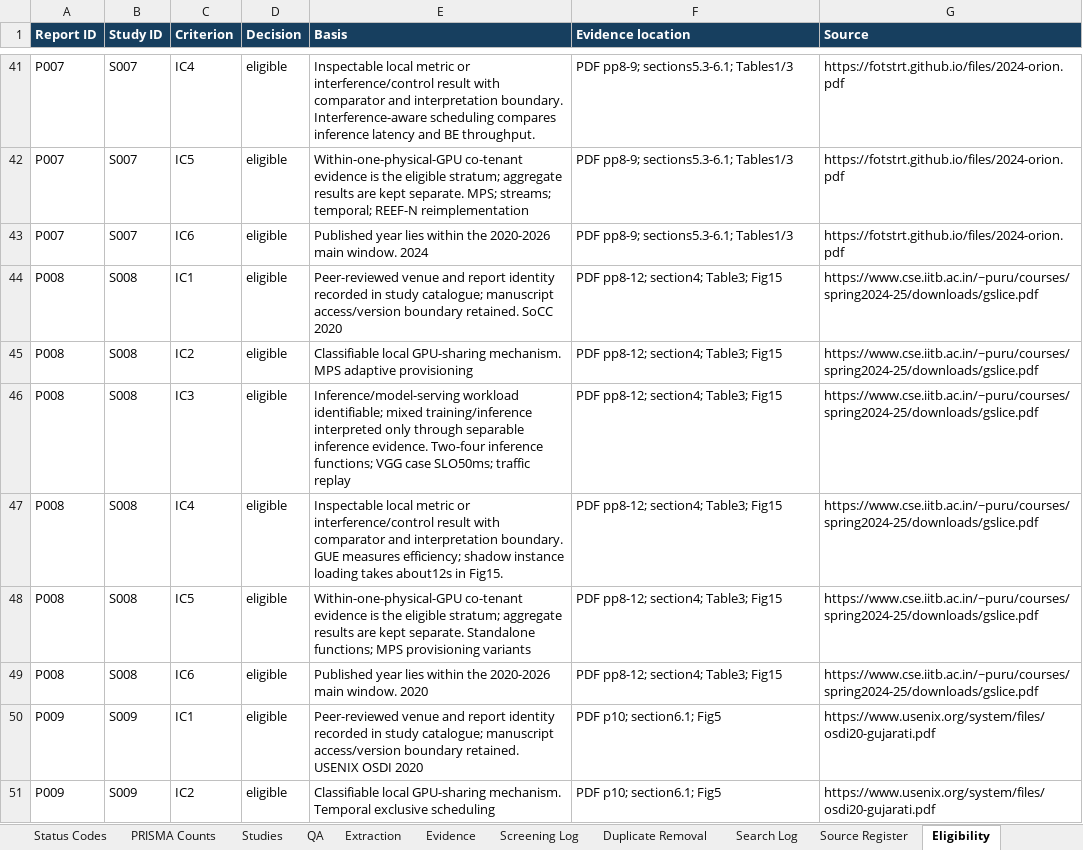
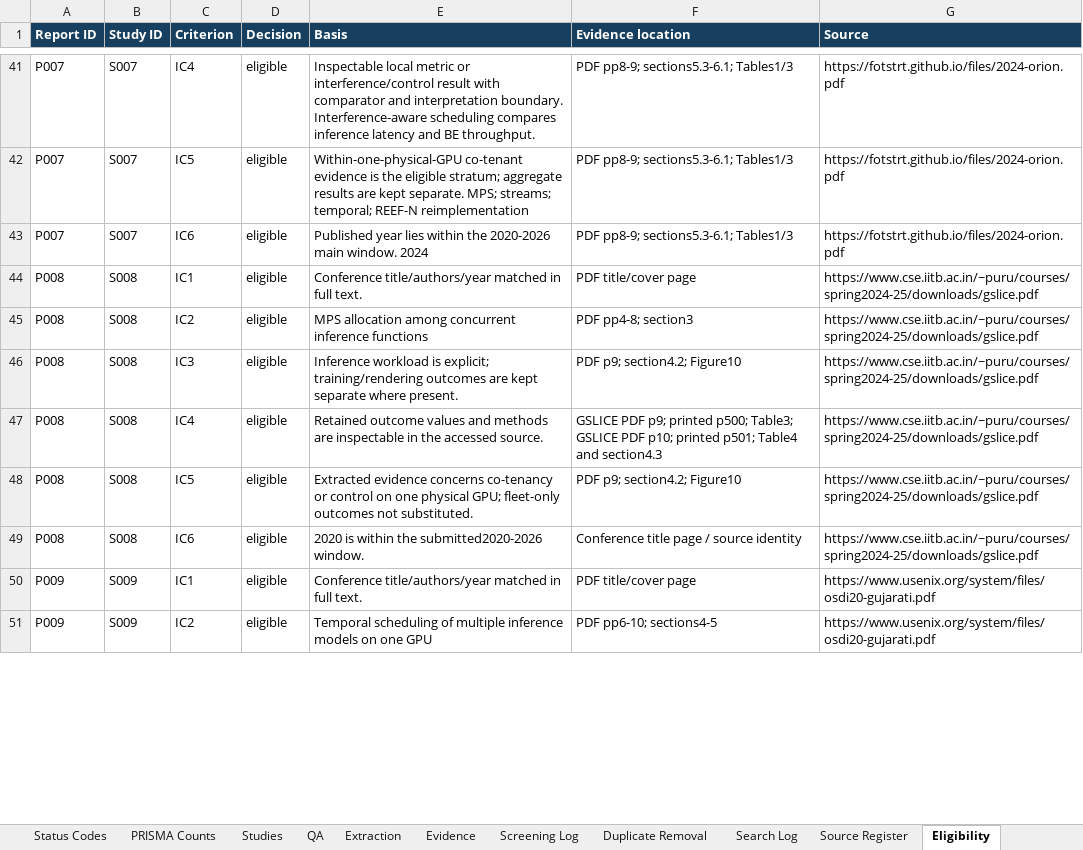
Before and after one commit to Raazia-Imran/os_CEPPPPPP, an Excel workbook: task3/workbook/CEP_Task3_Evidence_Workbook.xlsx, sheet Eligibility, drawn as a sheet; only a part is shown, gaps mark what is left out; values as stored, in another font and other column widths than the file's, no borders; the diff covers the shown part only; the diff names each change by its address in the sheet, - before the commit and + after, or states it on an @@ line.

Commit message:
Review S008-S014 source evidence and integrate transparent appraisal corrections

```diff
--- a/task3/workbook/CEP_Task3_Evidence_Workbook.xlsx (sheet Eligibility)
+++ b/task3/workbook/CEP_Task3_Evidence_Workbook.xlsx (sheet Eligibility)
-E44 (Basis): Peer-reviewed venue and report identity recorded in study catalogue; manuscript access/version boundary retained. SoCC 2020
+E44 (Basis): Conference title/authors/year matched in full text.
-F44 (Evidence location): PDF pp8-12; section4; Table3; Fig15
+F44 (Evidence location): PDF title/cover page
-E45 (Basis): Classifiable local GPU-sharing mechanism. MPS adaptive provisioning
+E45 (Basis): MPS allocation among concurrent inference functions
-F45 (Evidence location): PDF pp8-12; section4; Table3; Fig15
+F45 (Evidence location): PDF pp4-8; section3
-E46 (Basis): Inference/model-serving workload identifiable; mixed training/inference interpreted only through separable inference evidence. Two-four inference functions; VGG case SLO50ms; traffic replay
+E46 (Basis): Inference workload is explicit; training/rendering outcomes are kept separate where present.
-F46 (Evidence location): PDF pp8-12; section4; Table3; Fig15
+F46 (Evidence location): PDF p9; section4.2; Figure10
-E47 (Basis): Inspectable local metric or interference/control result with comparator and interpretation boundary. GUE measures efficiency; shadow instance loading takes about12s in Fig15.
+E47 (Basis): Retained outcome values and methods are inspectable in the accessed source.
-F47 (Evidence location): PDF pp8-12; section4; Table3; Fig15
+F47 (Evidence location): GSLICE PDF p9; printed p500; Table3; GSLICE PDF p10; printed p501; Table4 and section4.3
-E48 (Basis): Within-one-physical-GPU co-tenant evidence is the eligible stratum; aggregate results are kept separate. Standalone functions; MPS provisioning variants
+E48 (Basis): Extracted evidence concerns co-tenancy or control on one physical GPU; fleet-only outcomes not substituted.
-F48 (Evidence location): PDF pp8-12; section4; Table3; Fig15
+F48 (Evidence location): PDF p9; section4.2; Figure10
-E49 (Basis): Published year lies within the 2020-2026 main window. 2020
+E49 (Basis): 2020 is within the submitted2020-2026 window.
-F49 (Evidence location): PDF pp8-12; section4; Table3; Fig15
+F49 (Evidence location): Conference title page / source identity
-E50 (Basis): Peer-reviewed venue and report identity recorded in study catalogue; manuscript access/version boundary retained. USENIX OSDI 2020
+E50 (Basis): Conference title/authors/year matched in full text.
-F50 (Evidence location): PDF p10; section6.1; Fig5
+F50 (Evidence location): PDF title/cover page
-E51 (Basis): Classifiable local GPU-sharing mechanism. Temporal exclusive scheduling
+E51 (Basis): Temporal scheduling of multiple inference models on one GPU
-F51 (Evidence location): PDF p10; section6.1; Fig5
+F51 (Evidence location): PDF pp6-10; sections4-5
```
Also changed, not shown: 69 edited cells elsewhere in this sheet, sheet QA, sheet Evidence, sheet QA Reconciliation, sheet Studies, sheet Extraction, sheet PDF Retrieval, 1 more sheet, other sheet tabs, formulas that keep their value, 38 other files.
